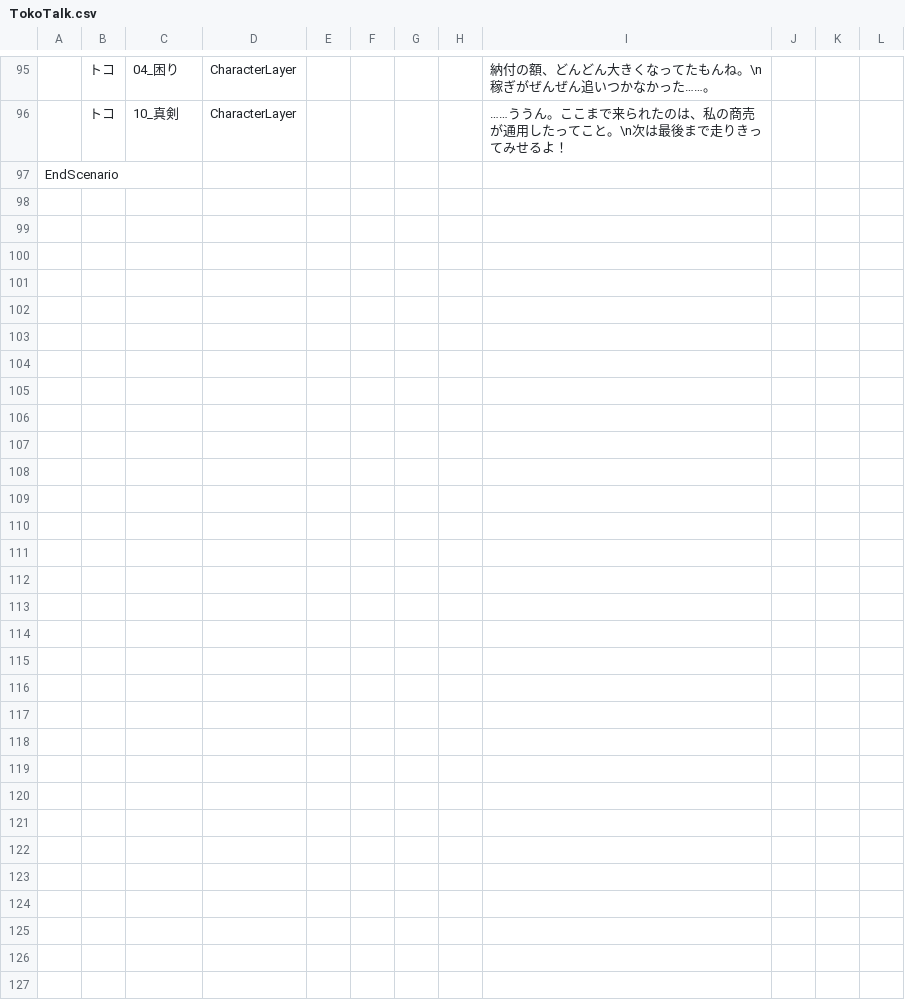
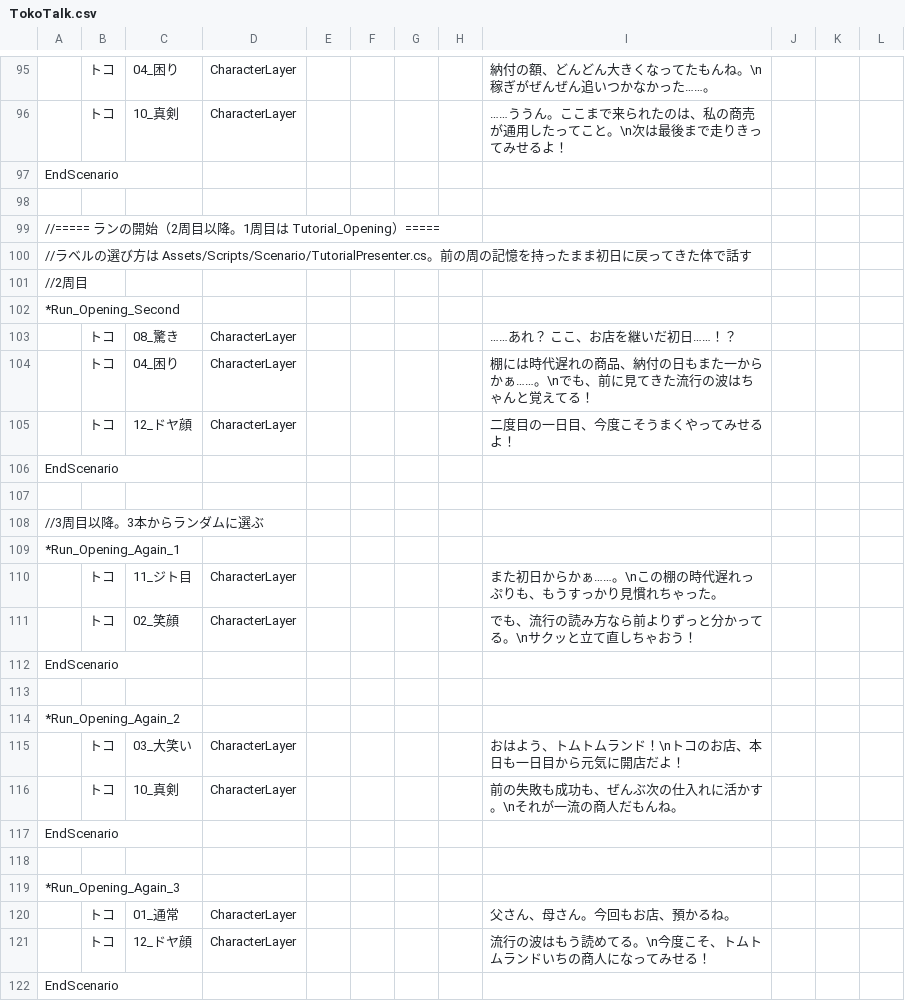
Before and after one commit to yanoryuu/TomsLands, a CSV file: Assets/TomsScenario/Scenarios/TokoTalk.csv, drawn as a sheet; only a part is shown, gaps mark what is left out; the diff names each change by its address in the sheet, - before the commit and + after, or states it on an @@ line.

```diff
--- a/Assets/TomsScenario/Scenarios/TokoTalk.csv
+++ b/Assets/TomsScenario/Scenarios/TokoTalk.csv
+row 98: (empty)
+row 99: //===== ランの開始（2周目以降。1周目は Tutorial_Opening）=====
+row 100: //ラベルの選び方は Assets/Scripts/Scenario/TutorialPresenter.cs。前の周の記憶を持ったまま初日に戻ってきた体で話す
+row 101: //2周目
+row 102: *Run_Opening_Second
+row 103:  | トコ | 08_驚き | CharacterLayer |  |  |  |  | ……あれ？ ここ、お店を継いだ初日……！？
+row 104:  | トコ | 04_困り | CharacterLayer |  |  |  |  | 棚には時代遅れの商品、納付の日もまた一からかぁ……。\nでも、前に見てきた流行の波はちゃんと覚えてる！
+row 105:  | トコ | 12_ドヤ顔 | CharacterLayer |  |  |  |  | 二度目の一日目、今度こそうまくやってみせるよ！
+row 106: EndScenario
+row 107: (empty)
+row 108: //3周目以降。3本からランダムに選ぶ
+row 109: *Run_Opening_Again_1
+row 110:  | トコ | 11_ジト目 | CharacterLayer |  |  |  |  | また初日からかぁ……。\nこの棚の時代遅れっぷりも、もうすっかり見慣れちゃった。
+row 111:  | トコ | 02_笑顔 | CharacterLayer |  |  |  |  | でも、流行の読み方なら前よりずっと分かってる。\nサクッと立て直しちゃおう！
+row 112: EndScenario
+row 113: (empty)
+row 114: *Run_Opening_Again_2
+row 115:  | トコ | 03_大笑い | CharacterLayer |  |  |  |  | おはよう、トムトムランド！\nトコのお店、本日も一日目から元気に開店だよ！
+row 116:  | トコ | 10_真剣 | CharacterLayer |  |  |  |  | 前の失敗も成功も、ぜんぶ次の仕入れに活かす。\nそれが一流の商人だもんね。
+row 117: EndScenario
+row 118: (empty)
+row 119: *Run_Opening_Again_3
+row 120:  | トコ | 01_通常 | CharacterLayer |  |  |  |  | 父さん、母さん。今回もお店、預かるね。
+row 121:  | トコ | 12_ドヤ顔 | CharacterLayer |  |  |  |  | 流行の波はもう読めてる。\n今度こそ、トムトムランドいちの商人になってみせる！
+row 122: EndScenario
```
Also changed, not shown: Assets/TomsScenario/Scenarios/Tutorial.csv, 7 other files.
